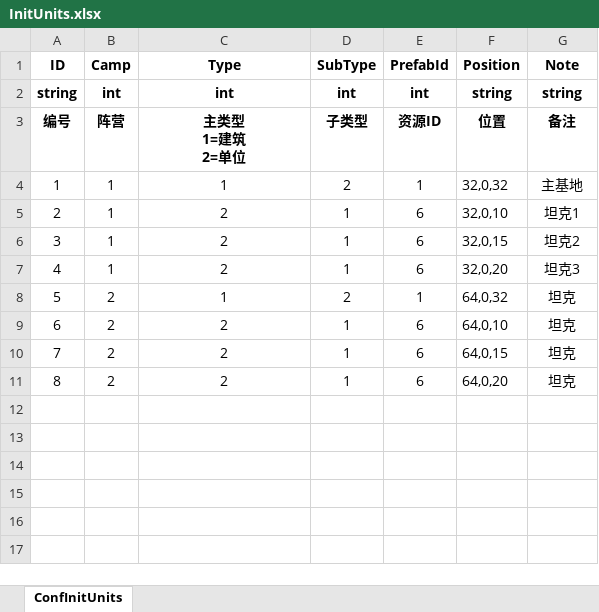
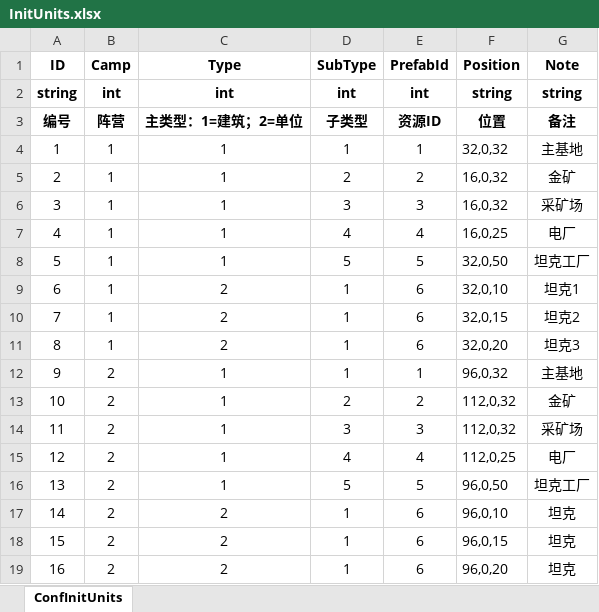
Before and after one commit to ZiglerOllydbg/ra2, an Excel workbook: config/excel/InitUnits.xlsx, sheet ConfInitUnits, drawn as a sheet; values as stored, in another font and other column widths than the file's, no borders; addresses are those after the commit; ↵ is a line break in a cell; the diff names each change by its address in the sheet, - before the commit and + after, or states it on an @@ line.

```diff
--- a/config/excel/InitUnits.xlsx (sheet ConfInitUnits)
+++ b/config/excel/InitUnits.xlsx (sheet ConfInitUnits)
-C3 (Type): 主类型 ↵ 1=建筑 ↵ 2=单位
+C3 (Type): 主类型：1=建筑；2=单位
-D4 (SubType): 2
+D4 (SubType): 1
+row 5: 2 | 1 | 1 | 2 | 2 | 16,0,32 | 金矿
+row 6: 3 | 1 | 1 | 3 | 3 | 16,0,32 | 采矿场
+row 7: 4 | 1 | 1 | 4 | 4 | 16,0,25 | 电厂
+row 8: 5 | 1 | 1 | 5 | 5 | 32,0,50 | 坦克工厂
@@ column A (ID) renumbered from row 9 down @@
-D12 (SubType): 2
+D12 (SubType): 1
-F12 (Position): 64,0,32
+F12 (Position): 96,0,32
-G12 (Note): 坦克
+G12 (Note): 主基地
+row 13: 10 | 2 | 1 | 2 | 2 | 112,0,32 | 金矿
+row 14: 11 | 2 | 1 | 3 | 3 | 112,0,32 | 采矿场
+row 15: 12 | 2 | 1 | 4 | 4 | 112,0,25 | 电厂
+row 16: 13 | 2 | 1 | 5 | 5 | 96,0,50 | 坦克工厂
-F17 (Position): 64,0,10
+F17 (Position): 96,0,10
-F18 (Position): 64,0,15
+F18 (Position): 96,0,15
-F19 (Position): 64,0,20
+F19 (Position): 96,0,20
```
